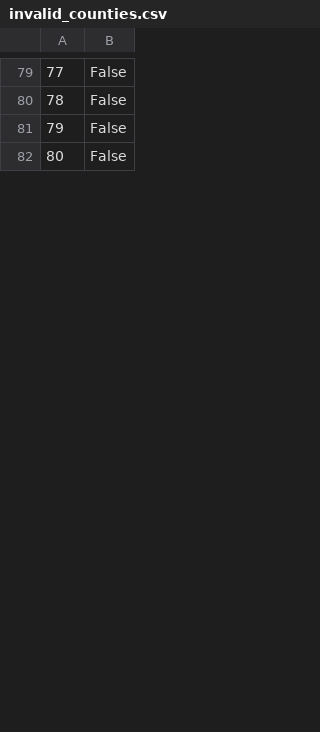
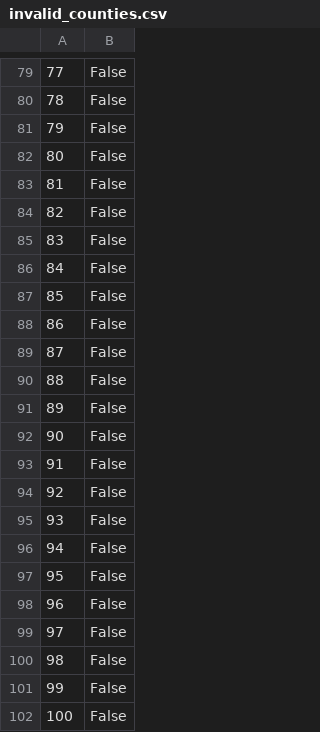
Before and after one commit to LJRollerII/live_nicar_pipeline, a CSV file: exported_data/invalid_counties.csv, drawn as a sheet; only a part is shown, gaps mark what is left out; the diff covers the shown part only; the diff names each change by its address in the sheet, - before the commit and + after, or states it on an @@ line.

```diff
--- a/exported_data/invalid_counties.csv
+++ b/exported_data/invalid_counties.csv
+row 83: 81 | False
+row 84: 82 | False
+row 85: 83 | False
+row 86: 84 | False
+row 87: 85 | False
+row 88: 86 | False
+row 89: 87 | False
+row 90: 88 | False
+row 91: 89 | False
+row 92: 90 | False
+row 93: 91 | False
+row 94: 92 | False
+row 95: 93 | False
+row 96: 94 | False
+row 97: 95 | False
+row 98: 96 | False
+row 99: 97 | False
+row 100: 98 | False
+row 101: 99 | False
+row 102: 100 | False
```
Also changed, not shown: 16 added rows and row numbers in column A elsewhere in this file, exported_data/all_complaints.csv, exported_data/complaint_type_frequency.csv.
